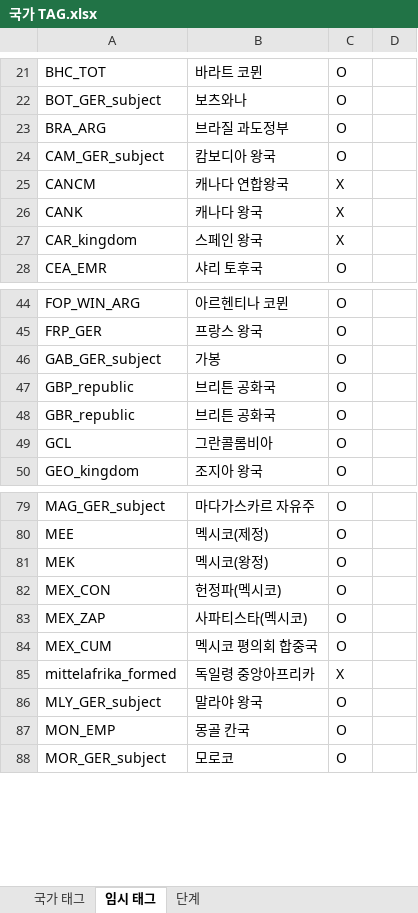
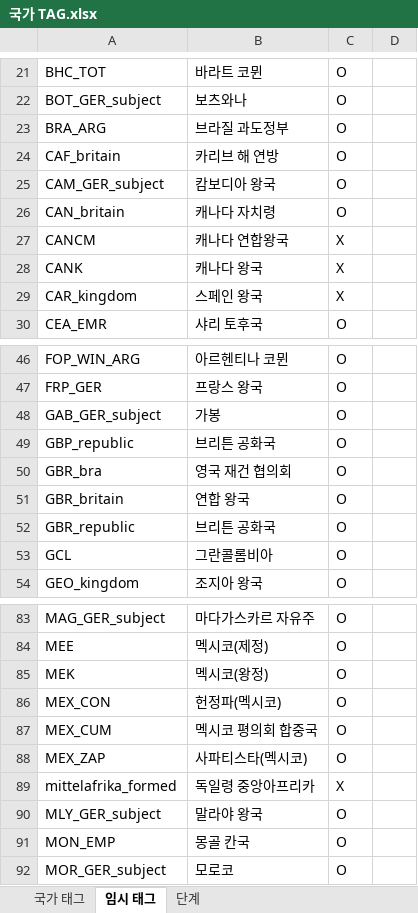
Before and after one commit to MADCAT416/megrez, an Excel workbook: 국가 TAG.xlsx, sheet 임시 태그, drawn as a sheet; only a part is shown, gaps mark what is left out; values as stored, in another font and other column widths than the file's, no borders; the diff names each change by its address in the sheet, - before the commit and + after, or states it on an @@ line.

Commit message:
Update 국가 TAG.xlsx

```diff
--- a/국가 TAG.xlsx (sheet 임시 태그)
+++ b/국가 TAG.xlsx (sheet 임시 태그)
+row 24: CAF_britain | 카리브 해 연방 | O
+row 26: CAN_britain | 캐나다 자치령 | O
+row 50: GBR_bra | 영국 재건 협의회 | O
+row 51: GBR_britain | 연합 왕국 | O
@@ row 84 moved to row 87: MEX_CUM @@
```
